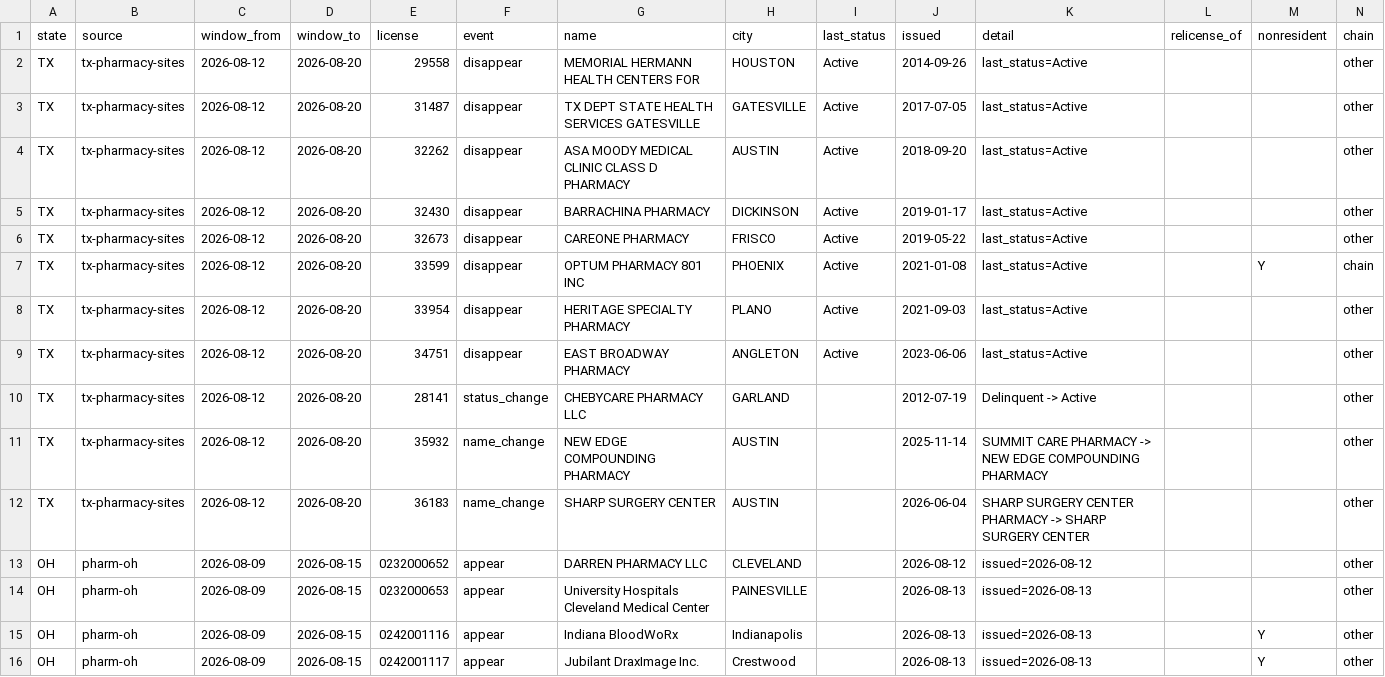
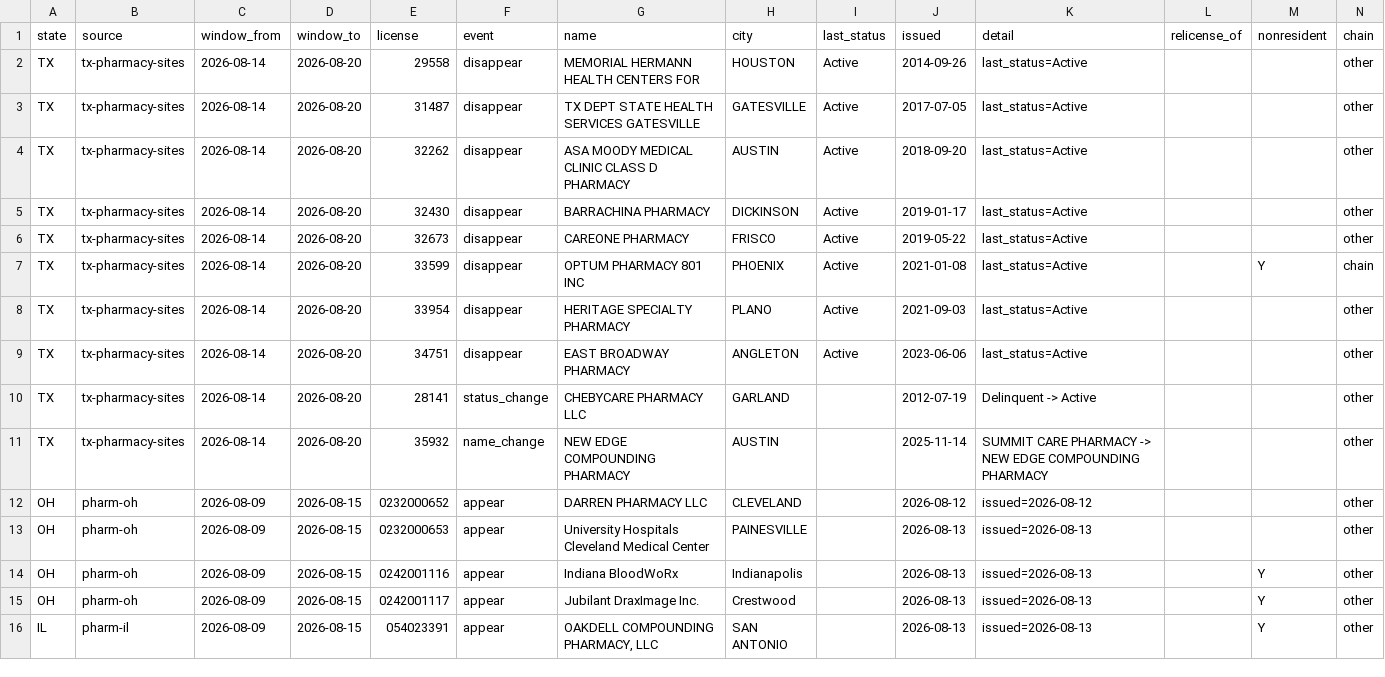
Before and after one commit to PieThonCoder/pharmacy-closure-tracker, a CSV file: data/latest-week.csv, drawn as a sheet; only a part is shown; the shorter side is filled out with more unchanged rows.

```diff
--- a/data/latest-week.csv
+++ b/data/latest-week.csv
@@ -1,13 +1,12 @@
 state,source,window_from,window_to,license,event,name,city,last_status,issued,detail,relicense_of,nonresident,chain
-TX,tx-pharmacy-sites,2026-08-12,2026-08-20,29558,disappear,MEMORIAL HERMANN HEALTH CENTERS FOR,HOUSTON,Active,2014-09-26,last_status=Active,,,other
-TX,tx-pharmacy-sites,2026-08-12,2026-08-20,31487,disappear,TX DEPT STATE HEALTH SERVICES GATESVILLE,GATESVILLE,Active,2017-07-05,last_status=Active,,,other
-TX,tx-pharmacy-sites,2026-08-12,2026-08-20,32262,disappear,ASA MOODY MEDICAL CLINIC CLASS D PHARMACY,AUSTIN,Active,2018-09-20,last_status=Active,,,other
-TX,tx-pharmacy-sites,2026-08-12,2026-08-20,32430,disappear,BARRACHINA PHARMACY,DICKINSON,Active,2019-01-17,last_status=Active,,,other
-TX,tx-pharmacy-sites,2026-08-12,2026-08-20,32673,disappear,CAREONE PHARMACY,FRISCO,Active,2019-05-22,last_status=Active,,,other
-TX,tx-pharmacy-sites,2026-08-12,2026-08-20,33599,disappear,OPTUM PHARMACY 801 INC,PHOENIX,Active,2021-01-08,last_status=Active,,Y,chain
-TX,tx-pharmacy-sites,2026-08-12,2026-08-20,33954,disappear,HERITAGE SPECIALTY PHARMACY,PLANO,Active,2021-09-03,last_status=Active,,,other
-TX,tx-pharmacy-sites,2026-08-12,2026-08-20,34751,disappear,EAST BROADWAY PHARMACY,ANGLETON,Active,2023-06-06,last_status=Active,,,other
-TX,tx-pharmacy-sites,2026-08-12,2026-08-20,28141,status_change,CHEBYCARE PHARMACY LLC,GARLAND,,2012-07-19,Delinquent -> Active,,,other
-TX,tx-pharmacy-sites,2026-08-12,2026-08-20,35932,name_change,NEW EDGE COMPOUNDING PHARMACY,AUSTIN,,2025-11-14,SUMMIT CARE PHARMACY -> NEW EDGE COMPOUNDING PHARMACY,,,other
-TX,tx-pharmacy-sites,2026-08-12,2026-08-20,36183,name_change,SHARP SURGERY CENTER,AUSTIN,,2026-06-04,SHARP SURGERY CENTER PHARMACY -> SHARP SURGERY CENTER,,,other
+TX,tx-pharmacy-sites,2026-08-14,2026-08-20,29558,disappear,MEMORIAL HERMANN HEALTH CENTERS FOR,HOUSTON,Active,2014-09-26,last_status=Active,,,other
+TX,tx-pharmacy-sites,2026-08-14,2026-08-20,31487,disappear,TX DEPT STATE HEALTH SERVICES GATESVILLE,GATESVILLE,Active,2017-07-05,last_status=Active,,,other
+TX,tx-pharmacy-sites,2026-08-14,2026-08-20,32262,disappear,ASA MOODY MEDICAL CLINIC CLASS D PHARMACY,AUSTIN,Active,2018-09-20,last_status=Active,,,other
+TX,tx-pharmacy-sites,2026-08-14,2026-08-20,32430,disappear,BARRACHINA PHARMACY,DICKINSON,Active,2019-01-17,last_status=Active,,,other
+TX,tx-pharmacy-sites,2026-08-14,2026-08-20,32673,disappear,CAREONE PHARMACY,FRISCO,Active,2019-05-22,last_status=Active,,,other
+TX,tx-pharmacy-sites,2026-08-14,2026-08-20,33599,disappear,OPTUM PHARMACY 801 INC,PHOENIX,Active,2021-01-08,last_status=Active,,Y,chain
+TX,tx-pharmacy-sites,2026-08-14,2026-08-20,33954,disappear,HERITAGE SPECIALTY PHARMACY,PLANO,Active,2021-09-03,last_status=Active,,,other
+TX,tx-pharmacy-sites,2026-08-14,2026-08-20,34751,disappear,EAST BROADWAY PHARMACY,ANGLETON,Active,2023-06-06,last_status=Active,,,other
+TX,tx-pharmacy-sites,2026-08-14,2026-08-20,28141,status_change,CHEBYCARE PHARMACY LLC,GARLAND,,2012-07-19,Delinquent -> Active,,,other
+TX,tx-pharmacy-sites,2026-08-14,2026-08-20,35932,name_change,NEW EDGE COMPOUNDING PHARMACY,AUSTIN,,2025-11-14,SUMMIT CARE PHARMACY -> NEW EDGE COMPOUNDING PHARMACY,,,other
 OH,pharm-oh,2026-08-09,2026-08-15,0232000652,appear,DARREN PHARMACY LLC,CLEVELAND,,2026-08-12,issued=2026-08-12,,,other
```
Also changed, not shown: states/data/tx-latest-week.csv, 20 other files.
